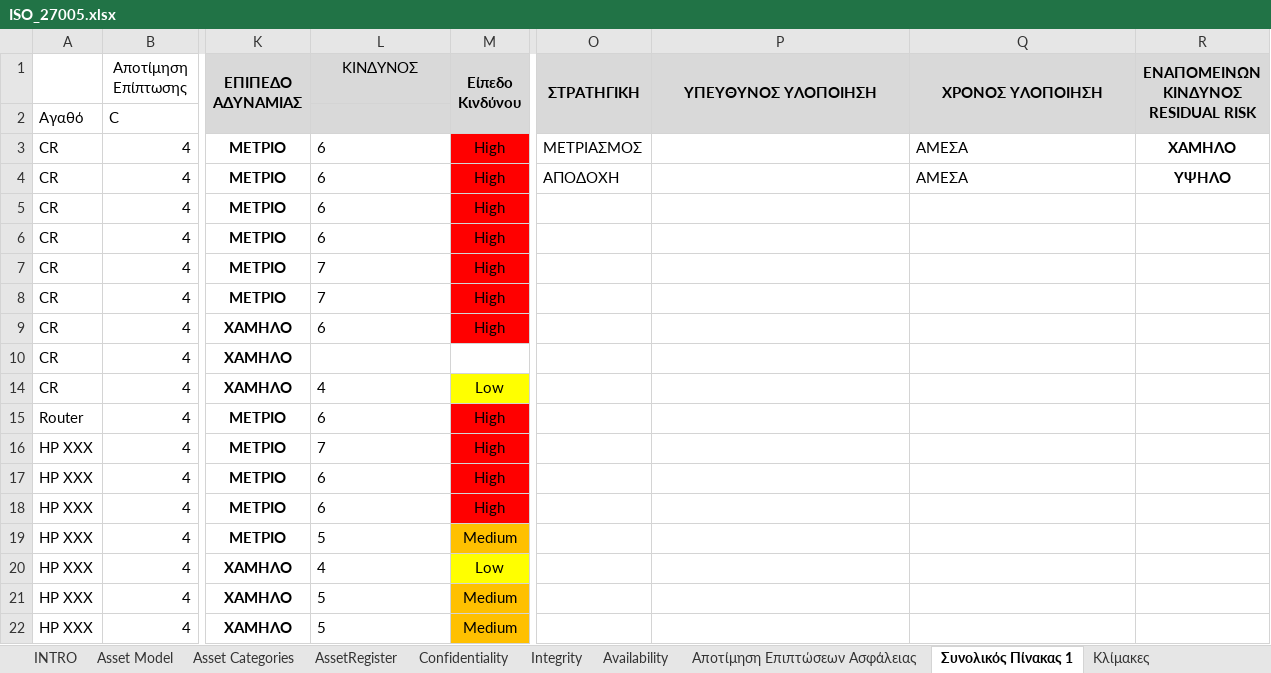
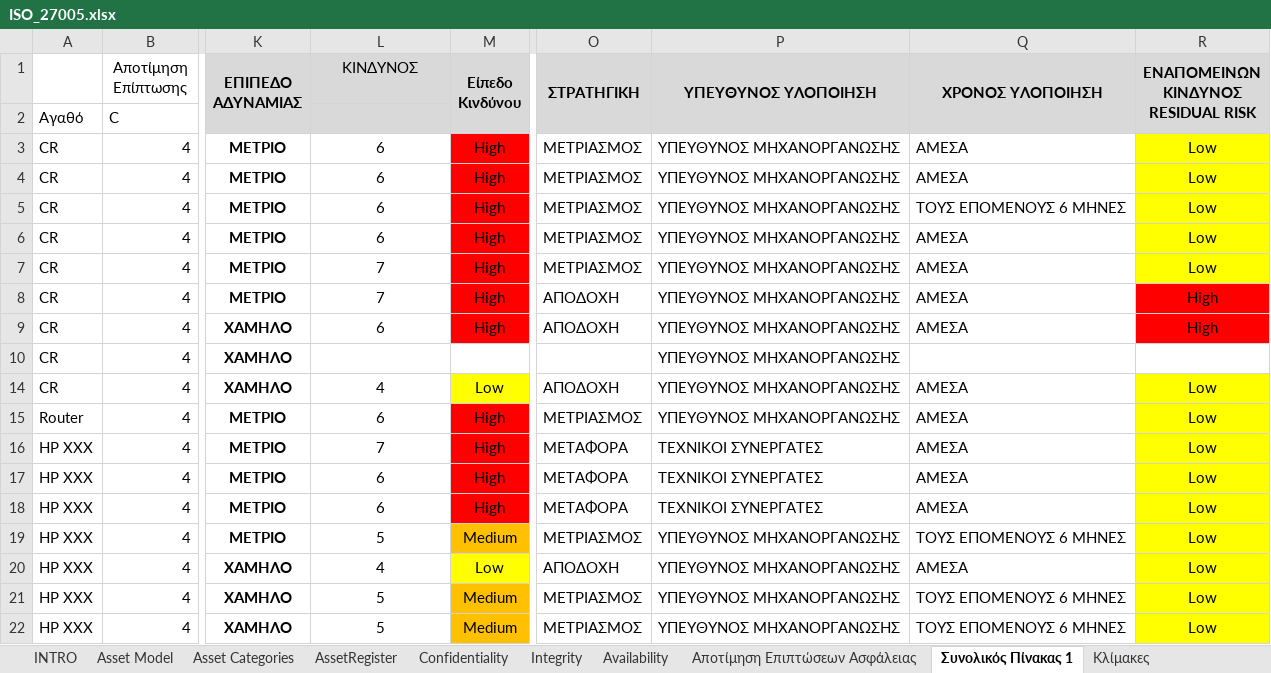
Before and after one commit to ntaouros/Emfasi, an Excel workbook: ISO_27005.xlsx, sheet Συνολικός Πίνακας 1, drawn as a sheet; only a part is shown, gaps mark what is left out; values as stored, in another font and other column widths than the file's, no borders; conditional formats not drawn; the diff covers the shown part only; the diff names each change by its address in the sheet, - before the commit and + after, or states it on an @@ line.

Commit message:
Add files via upload

```diff
--- a/ISO_27005.xlsx (sheet Συνολικός Πίνακας 1)
+++ b/ISO_27005.xlsx (sheet Συνολικός Πίνακας 1)
-L3:L9 alignment: left
+L3:L9 alignment: center
-P3:P10 (ΥΠΕΥΘΥΝΟΣ ΥΛΟΠΟΙΗΣΗ): (empty)
+P3:P10 (ΥΠΕΥΘΥΝΟΣ ΥΛΟΠΟΙΗΣΗ): ΥΠΕΥΘΥΝΟΣ ΜΗΧΑΝΟΡΓΑΝΩΣΗΣ
-R3: ΧΑΜΗΛΟ
+R3: Low
-R3:R7 fill: none
+R3:R7 fill: #FFFF00
-R3:R4 bold: on
+R3:R4 bold: off
-O4 (ΣΤΡΑΤΗΓΙΚΗ): ΑΠΟΔΟΧΗ
+O4 (ΣΤΡΑΤΗΓΙΚΗ): ΜΕΤΡΙΑΣΜΟΣ
-R4: ΥΨΗΛΟ
+R4: Low
-O5:O7 (ΣΤΡΑΤΗΓΙΚΗ): (empty)
+O5:O7 (ΣΤΡΑΤΗΓΙΚΗ): ΜΕΤΡΙΑΣΜΟΣ
-Q5 (ΧΡΟΝΟΣ ΥΛΟΠΟΙΗΣΗ): (empty)
+Q5 (ΧΡΟΝΟΣ ΥΛΟΠΟΙΗΣΗ): ΤΟΥΣ ΕΠΟΜΕΝΟΥΣ 6 ΜΗΝΕΣ
-R5:R7: (empty)
+R5:R7: Low
-Q6:Q9 (ΧΡΟΝΟΣ ΥΛΟΠΟΙΗΣΗ): (empty)
+Q6:Q9 (ΧΡΟΝΟΣ ΥΛΟΠΟΙΗΣΗ): ΑΜΕΣΑ
-O8:O9 (ΣΤΡΑΤΗΓΙΚΗ): (empty)
+O8:O9 (ΣΤΡΑΤΗΓΙΚΗ): ΑΠΟΔΟΧΗ
-R8:R9: (empty)
+R8:R9: High
-R8:R9 fill: none
+R8:R9 fill: #FF0000
-L14:L22 alignment: left
+L14:L22 alignment: center
-O14 (ΣΤΡΑΤΗΓΙΚΗ): (empty)
+O14 (ΣΤΡΑΤΗΓΙΚΗ): ΑΠΟΔΟΧΗ
-P14:P15 (ΥΠΕΥΘΥΝΟΣ ΥΛΟΠΟΙΗΣΗ): (empty)
+P14:P15 (ΥΠΕΥΘΥΝΟΣ ΥΛΟΠΟΙΗΣΗ): ΥΠΕΥΘΥΝΟΣ ΜΗΧΑΝΟΡΓΑΝΩΣΗΣ
-Q14:Q18 (ΧΡΟΝΟΣ ΥΛΟΠΟΙΗΣΗ): (empty)
+Q14:Q18 (ΧΡΟΝΟΣ ΥΛΟΠΟΙΗΣΗ): ΑΜΕΣΑ
-R14:R22: (empty)
+R14:R22: Low
-R14:R22 fill: none
+R14:R22 fill: #FFFF00
-O15 (ΣΤΡΑΤΗΓΙΚΗ): (empty)
+O15 (ΣΤΡΑΤΗΓΙΚΗ): ΜΕΤΡΙΑΣΜΟΣ
-O16:O18 (ΣΤΡΑΤΗΓΙΚΗ): (empty)
+O16:O18 (ΣΤΡΑΤΗΓΙΚΗ): ΜΕΤΑΦΟΡΑ
-P16:P18 (ΥΠΕΥΘΥΝΟΣ ΥΛΟΠΟΙΗΣΗ): (empty)
+P16:P18 (ΥΠΕΥΘΥΝΟΣ ΥΛΟΠΟΙΗΣΗ): ΤΕΧΝΙΚΟΙ ΣΥΝΕΡΓΑΤΕΣ
-O19 (ΣΤΡΑΤΗΓΙΚΗ): (empty)
+O19 (ΣΤΡΑΤΗΓΙΚΗ): ΜΕΤΡΙΑΣΜΟΣ
-P19:P22 (ΥΠΕΥΘΥΝΟΣ ΥΛΟΠΟΙΗΣΗ): (empty)
+P19:P22 (ΥΠΕΥΘΥΝΟΣ ΥΛΟΠΟΙΗΣΗ): ΥΠΕΥΘΥΝΟΣ ΜΗΧΑΝΟΡΓΑΝΩΣΗΣ
-Q19 (ΧΡΟΝΟΣ ΥΛΟΠΟΙΗΣΗ): (empty)
+Q19 (ΧΡΟΝΟΣ ΥΛΟΠΟΙΗΣΗ): ΤΟΥΣ ΕΠΟΜΕΝΟΥΣ 6 ΜΗΝΕΣ
-O20 (ΣΤΡΑΤΗΓΙΚΗ): (empty)
+O20 (ΣΤΡΑΤΗΓΙΚΗ): ΑΠΟΔΟΧΗ
-Q20 (ΧΡΟΝΟΣ ΥΛΟΠΟΙΗΣΗ): (empty)
+Q20 (ΧΡΟΝΟΣ ΥΛΟΠΟΙΗΣΗ): ΑΜΕΣΑ
-O21:O22 (ΣΤΡΑΤΗΓΙΚΗ): (empty)
+O21:O22 (ΣΤΡΑΤΗΓΙΚΗ): ΜΕΤΡΙΑΣΜΟΣ
-Q21:Q22 (ΧΡΟΝΟΣ ΥΛΟΠΟΙΗΣΗ): (empty)
+Q21:Q22 (ΧΡΟΝΟΣ ΥΛΟΠΟΙΗΣΗ): ΤΟΥΣ ΕΠΟΜΕΝΟΥΣ 6 ΜΗΝΕΣ
```
Also changed, not shown: 40 added rows, 60 edited cells and cell formats elsewhere in this sheet, sheet AssetRegister, hidden cells.
